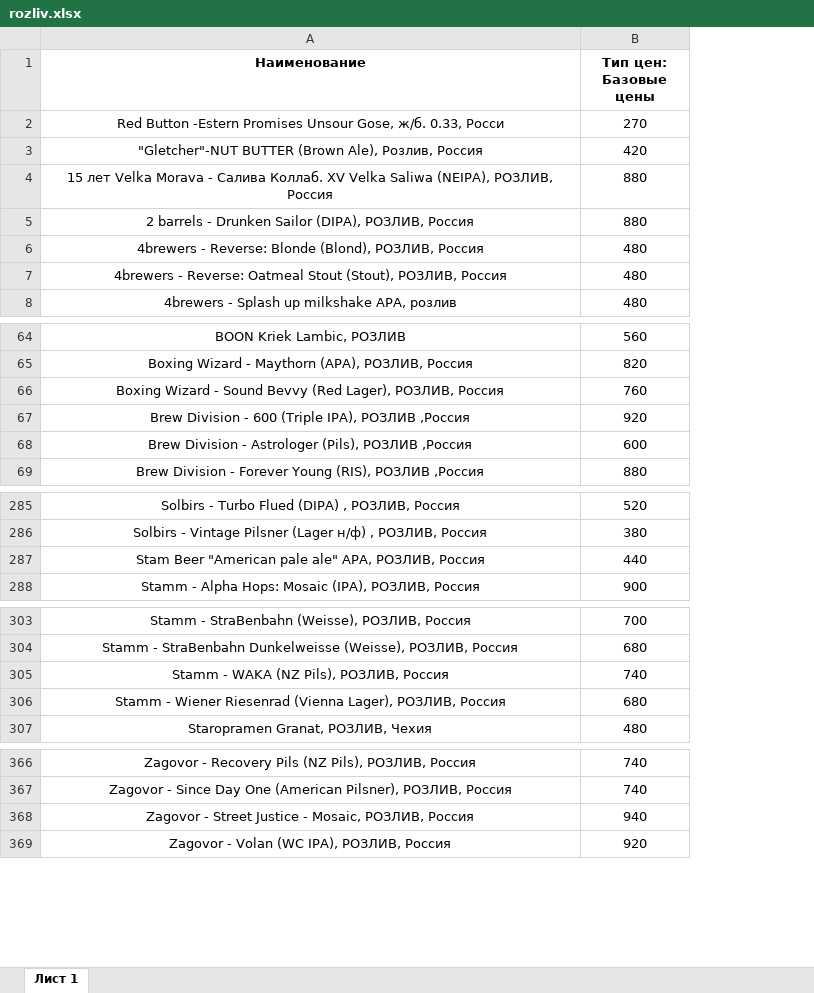
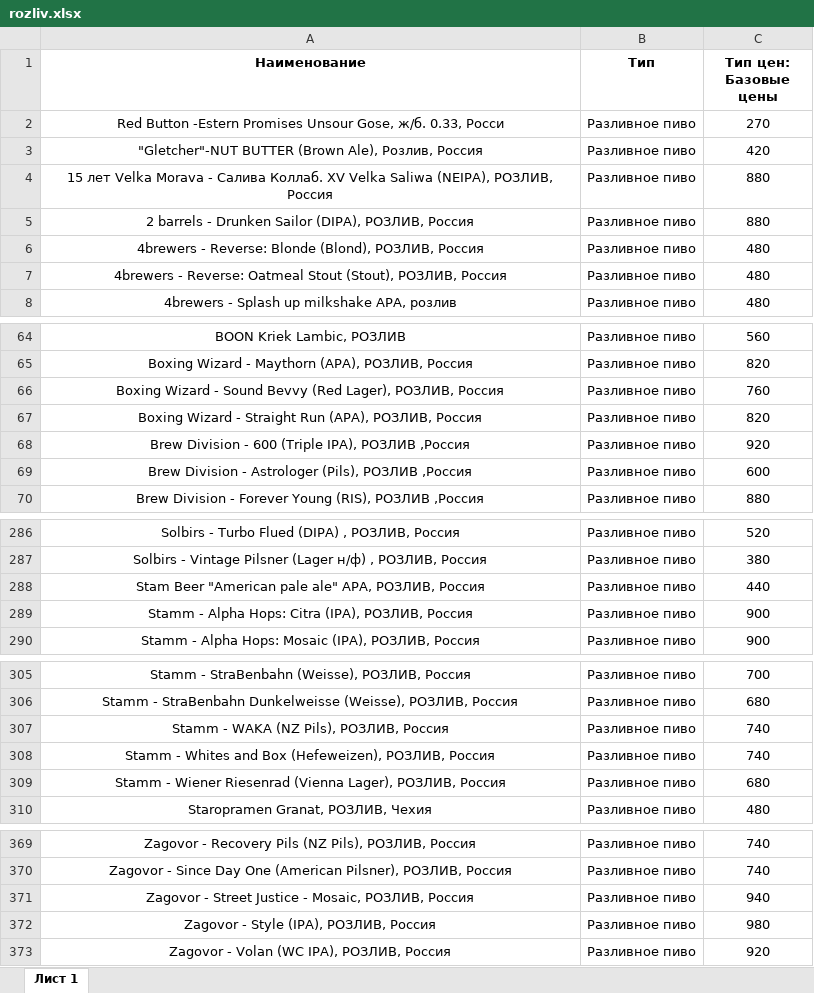
Before and after one commit to Saturnych/ohmybeer.ru, an Excel workbook: src/data/rozliv.xlsx, sheet Лист 1, drawn as a sheet; only a part is shown, gaps mark what is left out; values as stored, in another font and other column widths than the file's, no borders; the diff covers the shown part only; the diff names each change by its address in the sheet, - before the commit and + after, or states it on an @@ line.

```diff
--- a/src/data/rozliv.xlsx (sheet Лист 1)
+++ b/src/data/rozliv.xlsx (sheet Лист 1)
+column B (Тип), rows 2-8: all Разливное пиво; rows 64-66: all Разливное пиво; rows 68-70: all Разливное пиво; rows 286-288: all Разливное пиво; row 290: Разливное пиво; rows 305-307: all Разливное пиво; rows 309-310: Разливное пиво | Разливное пиво; rows 369-371: all Разливное пиво; row 373: Разливное пиво
+row 67: Boxing Wizard - Straight Run (APA), РОЗЛИВ, Россия | Разливное пиво | 820
+row 289: Stamm - Alpha Hops: Citra (IPA), РОЗЛИВ, Россия | Разливное пиво | 900
+row 308: Stamm - Whites and Box (Hefeweizen), РОЗЛИВ, Россия | Разливное пиво | 740
+row 372: Zagovor - Style (IPA), РОЗЛИВ, Россия | Разливное пиво | 980
```
Also changed, not shown: 4 added rows elsewhere in this sheet, 5 other files.
